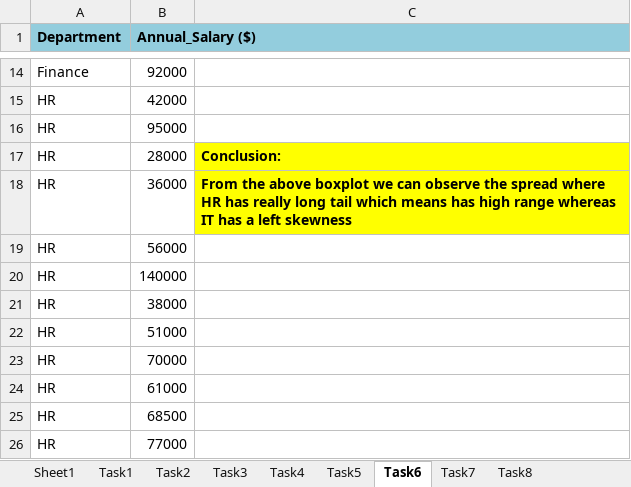
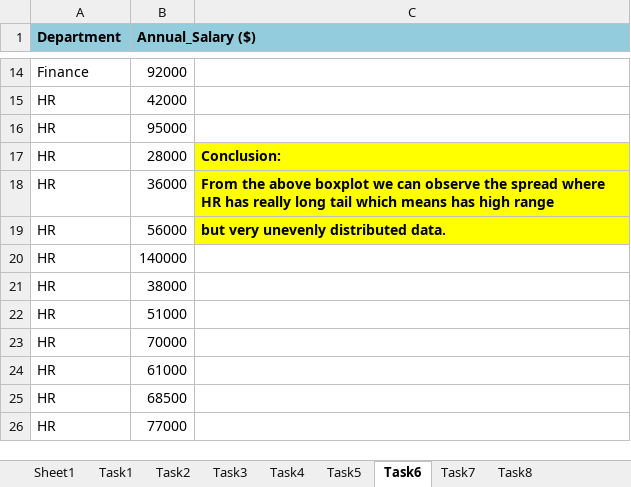
Before and after one commit to pkpraveenpk/pkpraveenpk, an Excel workbook: DSL1/Course_1/Sprint_3/Praveen_Kumar_DS1_C1_S3_Visualizing_Data_Practice_Employee_Data.xlsx, sheet Task6, drawn as a sheet; only a part is shown, gaps mark what is left out; values as stored, in another font and other column widths than the file's, no borders; charts and pictures not drawn; the diff names each change by its address in the sheet, - before the commit and + after, or states it on an @@ line.

Commit message:
Replace Praveen_Kumar_DS1_C1_S3_Visualizing_Data_Practice_Employee_Data.xlsx

```diff
--- a/DSL1/Course_1/Sprint_3/Praveen_Kumar_DS1_C1_S3_Visualizing_Data_Practice_Employee_Data.xlsx (sheet Task6)
+++ b/DSL1/Course_1/Sprint_3/Praveen_Kumar_DS1_C1_S3_Visualizing_Data_Practice_Employee_Data.xlsx (sheet Task6)
-C18: …high range whereas IT has a left skewness
+C18: …high range
-C19: (empty)
+C19: but very unevenly distributed data.
-C19 fill: none
+C19 fill: #FFFF00
```
Also changed, not shown: charts or pictures.
